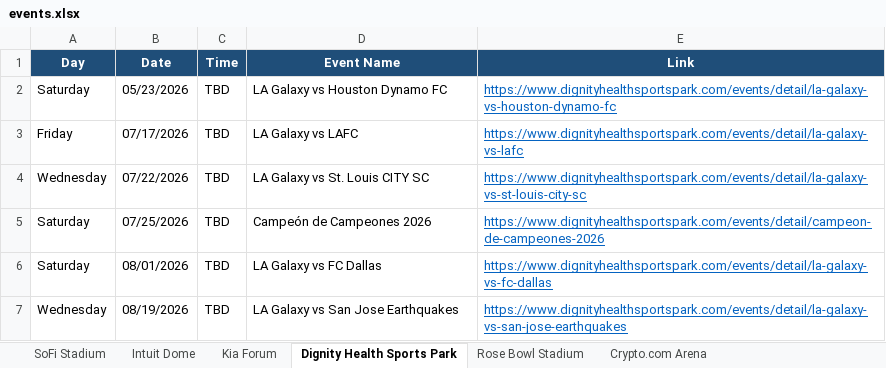
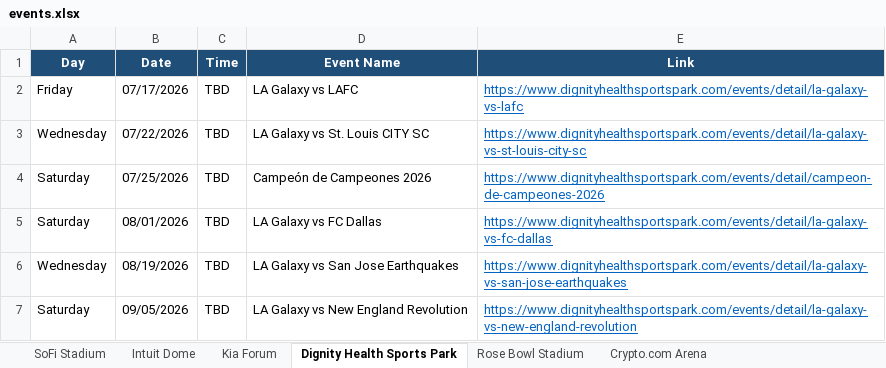
Before and after one commit to hannahlee-vzw/southern_california_events, an Excel workbook: docs/events.xlsx, sheet Dignity Health Sports Park, drawn as a sheet; values as stored, in another font and other column widths than the file's, no borders; removed rows and columns are numbered as before the commit, all else as after; the diff names each change by its address in the sheet, - before the commit and + after, or states it on an @@ line.

```diff
--- a/docs/events.xlsx (sheet Dignity Health Sports Park)
+++ b/docs/events.xlsx (sheet Dignity Health Sports Park)
-row 2: Saturday | 05/23/2026 | TBD | LA Galaxy vs Houston Dynamo FC | https://www.dignityhealthsportspark.com/events/detail/la-galaxy-vs-houston-dynamo-fc
+row 7: Saturday | 09/05/2026 | TBD | LA Galaxy vs New England Revolution | https://www.dignityhealthsportspark.com/events/detail/la-galaxy-vs-new-england-revolution
```
Also changed, not shown: sheet Crypto.com Arena, sheet Kia Forum, sheet LA Convention Center, 1 other file.
